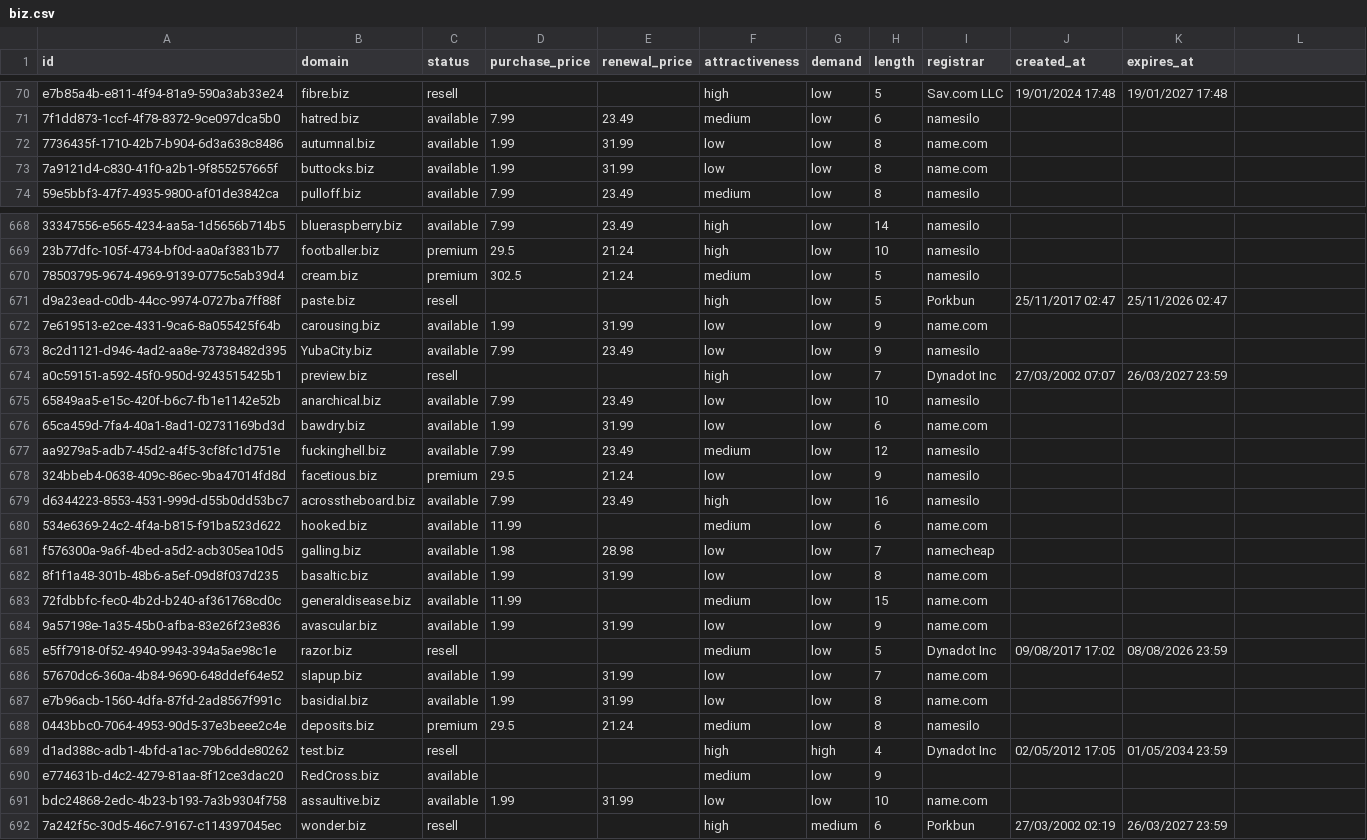
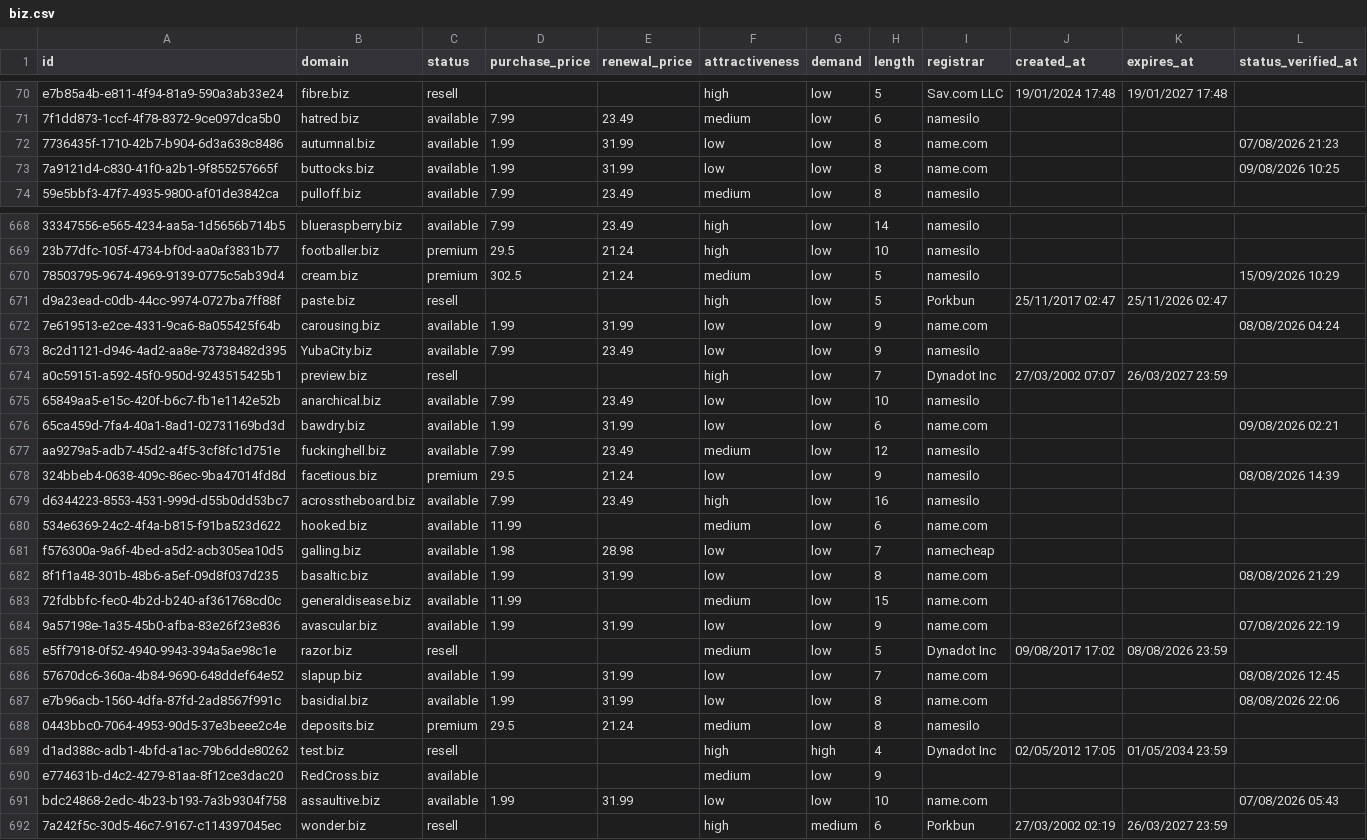
Before and after one commit to UniqueDomains/biz-oneword-domains, a CSV file: biz.csv, drawn as a sheet; only a part is shown, gaps mark what is left out; the diff covers the shown part only; the diff names each change by its address in the sheet, - before the commit and + after, or states it on an @@ line.

```diff
--- a/biz.csv
+++ b/biz.csv
-L1: (empty)
+L1: status_verified_at
-L72 (status_verified_at): (empty)
+L72 (status_verified_at): 07/08/2026 21:23
-L73 (status_verified_at): (empty)
+L73 (status_verified_at): 09/08/2026 10:25
-L670 (status_verified_at): (empty)
+L670 (status_verified_at): 15/09/2026 10:29
-L672 (status_verified_at): (empty)
+L672 (status_verified_at): 08/08/2026 04:24
-L676 (status_verified_at): (empty)
+L676 (status_verified_at): 09/08/2026 02:21
-L678 (status_verified_at): (empty)
+L678 (status_verified_at): 08/08/2026 14:39
-L682 (status_verified_at): (empty)
+L682 (status_verified_at): 08/08/2026 21:29
-L684 (status_verified_at): (empty)
+L684 (status_verified_at): 07/08/2026 22:19
-L686 (status_verified_at): (empty)
+L686 (status_verified_at): 08/08/2026 12:45
-L687 (status_verified_at): (empty)
+L687 (status_verified_at): 08/08/2026 22:06
-L691 (status_verified_at): (empty)
+L691 (status_verified_at): 07/08/2026 05:43
```
Also changed, not shown: 136 edited cells elsewhere in this file, 6 other files.
